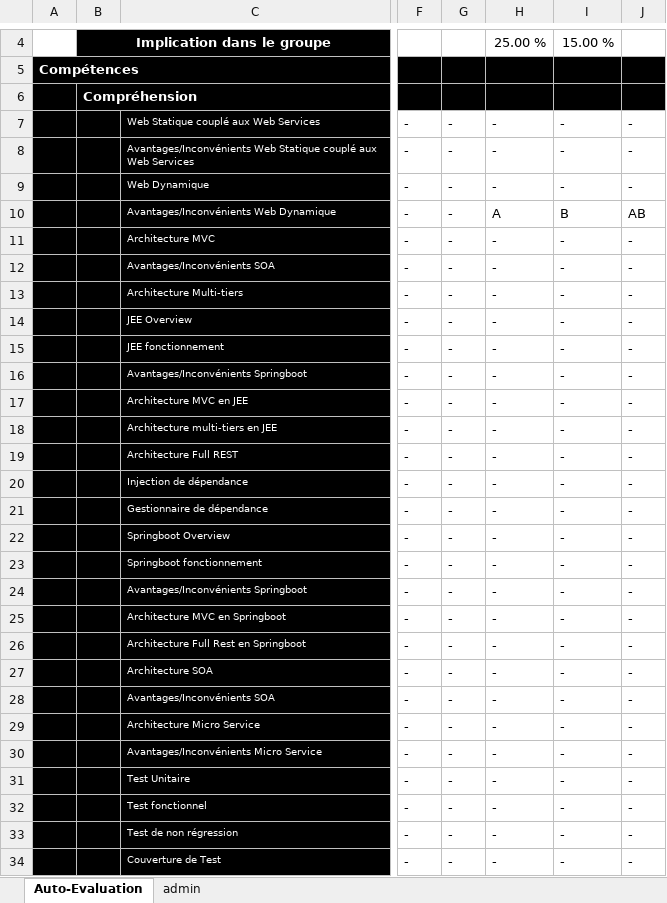
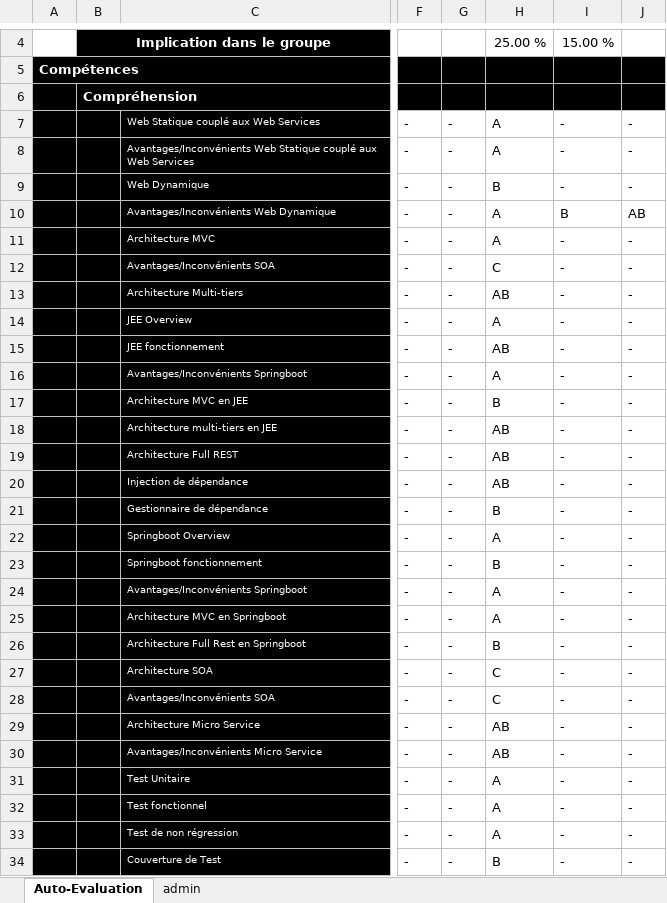
Before and after one commit to HugoSeymarc/ArchiLogiciel, an Excel workbook: Auto-Eval-ASI1-ICS-r1.xlsx, sheet Auto-Evaluation, drawn as a sheet; only a part is shown, gaps mark what is left out; values as stored, in another font and other column widths than the file's, no borders; conditional formats not drawn; the diff covers the shown part only; the diff names each change by its address in the sheet, - before the commit and + after, or states it on an @@ line.

Commit message:
MAJ: AutoEval Hugo

```diff
--- a/Auto-Eval-ASI1-ICS-r1.xlsx (sheet Auto-Evaluation)
+++ b/Auto-Eval-ASI1-ICS-r1.xlsx (sheet Auto-Evaluation)
-H7:H8: -
+H7:H8: A
-H9: -
+H9: B
-H11: -
+H11: A
-H12: -
+H12: C
-H13: -
+H13: AB
-H14: -
+H14: A
-H15: -
+H15: AB
-H16: -
+H16: A
-H17: -
+H17: B
-H18:H20: -
+H18:H20: AB
-H21: -
+H21: B
-H22: -
+H22: A
-H23: -
+H23: B
-H24:H25: -
+H24:H25: A
-H26: -
+H26: B
-H27:H28: -
+H27:H28: C
-H29:H30: -
+H29:H30: AB
-H31:H33: -
+H31:H33: A
-H34: -
+H34: B
```
Also changed, not shown: 23 edited cells elsewhere in this sheet.
